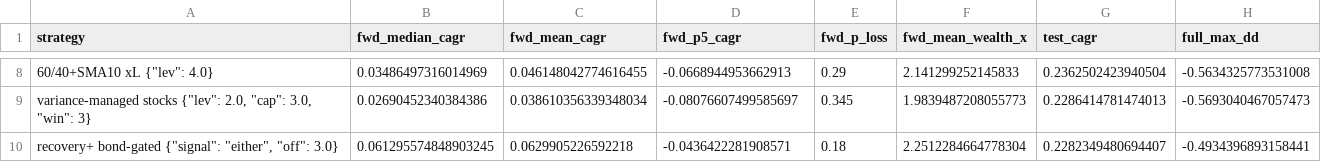
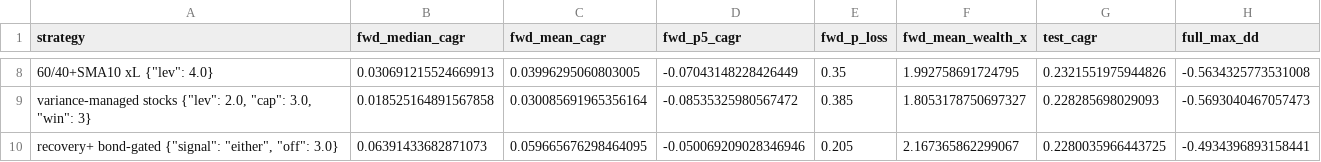
Before and after one commit to eitank123/InverterModel, a CSV file: loop/dashboard/forward.csv, drawn as a sheet; only a part is shown, gaps mark what is left out; the diff covers the shown part only; the diff names each change by its address in the sheet, - before the commit and + after, or states it on an @@ line.

```diff
--- a/loop/dashboard/forward.csv
+++ b/loop/dashboard/forward.csv
-B8 (fwd_median_cagr): 0.03486497316014969
+B8 (fwd_median_cagr): 0.030691215524669913
-C8 (fwd_mean_cagr): 0.046148042774616455
+C8 (fwd_mean_cagr): 0.03996295060803005
-D8 (fwd_p5_cagr): -0.0668944953662913
+D8 (fwd_p5_cagr): -0.07043148228426449
-E8 (fwd_p_loss): 0.29
+E8 (fwd_p_loss): 0.35
-F8 (fwd_mean_wealth_x): 2.141299252145833
+F8 (fwd_mean_wealth_x): 1.992758691724795
-G8 (test_cagr): 0.2362502423940504
+G8 (test_cagr): 0.2321551975944826
-B9 (fwd_median_cagr): 0.02690452340384386
+B9 (fwd_median_cagr): 0.018525164891567858
-C9 (fwd_mean_cagr): 0.038610356339348034
+C9 (fwd_mean_cagr): 0.030085691965356164
-D9 (fwd_p5_cagr): -0.08076607499585697
+D9 (fwd_p5_cagr): -0.08535325980567472
-E9 (fwd_p_loss): 0.345
+E9 (fwd_p_loss): 0.385
-F9 (fwd_mean_wealth_x): 1.9839487208055773
+F9 (fwd_mean_wealth_x): 1.8053178750697327
-G9 (test_cagr): 0.2286414781474013
+G9 (test_cagr): 0.228285698029093
-B10 (fwd_median_cagr): 0.061295574848903245
+B10 (fwd_median_cagr): 0.06391433682871073
-C10 (fwd_mean_cagr): 0.0629905226592218
+C10 (fwd_mean_cagr): 0.059665676298464095
-D10 (fwd_p5_cagr): -0.0436422281908571
+D10 (fwd_p5_cagr): -0.050069209028346946
-E10 (fwd_p_loss): 0.18
+E10 (fwd_p_loss): 0.205
-F10 (fwd_mean_wealth_x): 2.2512284664778304
+F10 (fwd_mean_wealth_x): 2.167365862299067
-G10 (test_cagr): 0.2282349480694407
+G10 (test_cagr): 0.2280035966443725
```
Also changed, not shown: 30 edited cells elsewhere in this file, loop/dashboard/equity.csv, loop/dashboard/leaderboard.csv, 17 other files.
